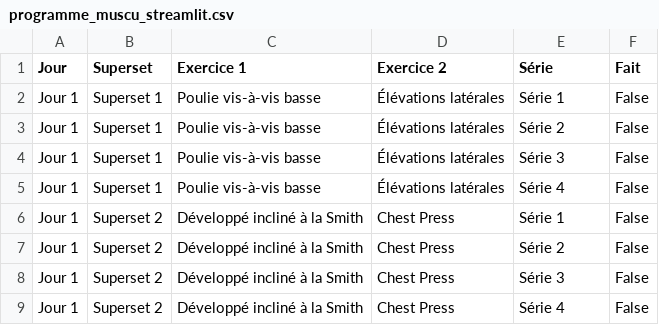
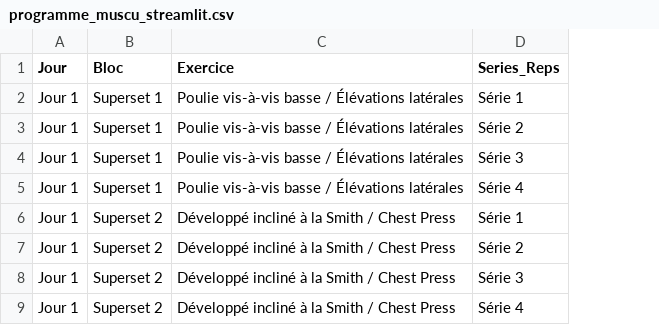
Before and after one commit to ArKAn31/programme-muscu, a CSV file: programme_muscu_streamlit.csv, drawn as a sheet; only a part is shown; removed rows and columns are numbered as before the commit, all else as after; the diff names each change by its address in the sheet, - before the commit and + after, or states it on an @@ line.

Commit message:
Update programme_muscu_streamlit.csv

```diff
--- a/programme_muscu_streamlit.csv
+++ b/programme_muscu_streamlit.csv
-column C (Exercice 1), rows 2-9: Poulie vis-à-vis basse | Poulie vis-à-vis basse | Poulie vis-à-vis basse | Poulie vis-à-vis basse | Développé incliné à la Smith | Développé incliné à la Smith | Développé incliné à la Smith | Développé incliné à la Smith
-column D (Exercice 2), rows 2-9: Élévations latérales | Élévations latérales | Élévations latérales | Élévations latérales | Chest Press | Chest Press | Chest Press | Chest Press
+column C (Exercice), rows 2-9: Poulie vis-à-vis basse / Élévations latérales | Poulie vis-à-vis basse / Élévations latérales | Poulie vis-à-vis basse / Élévations latérales | Poulie vis-à-vis basse / Élévations latérales | Développé incliné à la Smith / Chest Press | Développé incliné à la Smith / Chest Press | Développé incliné à la Smith / Chest Press | Développé incliné à la Smith / Chest Press
-column F (Fait), rows 2-9: all False
-B1: Superset
+B1: Bloc
-D1: Série
+D1: Series_Reps
```
